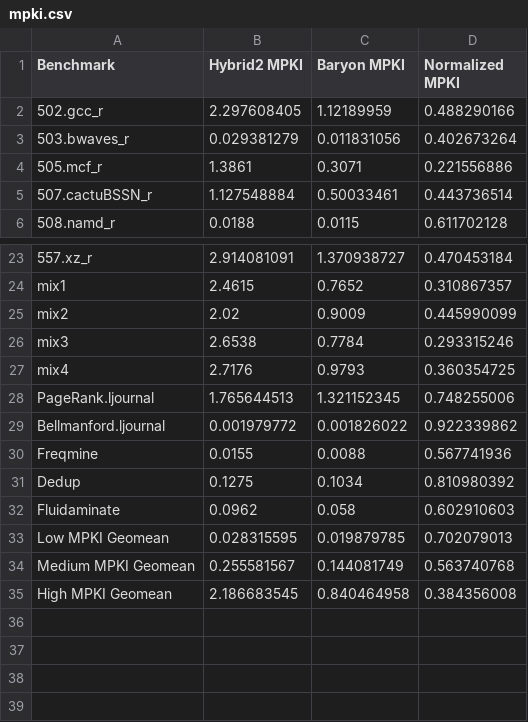
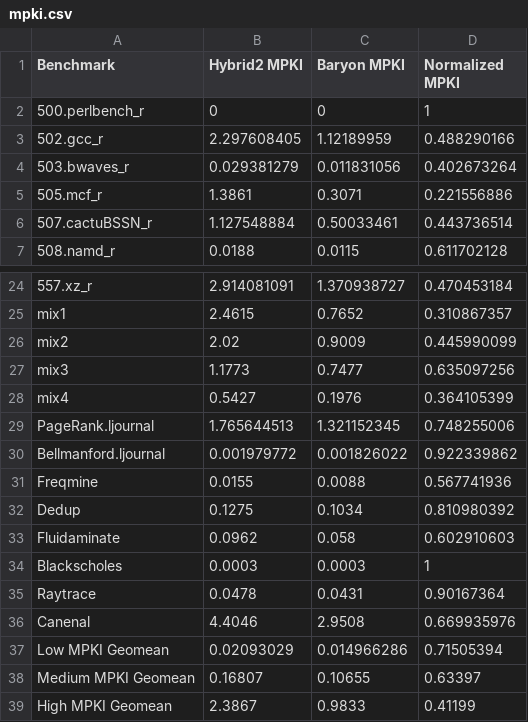
Before and after one commit to WANGHanshuo1220/data-repo-isca22-baryon, a CSV file: 1_performance/mpki.csv, drawn as a sheet; only a part is shown, gaps mark what is left out.

```diff
--- a/1_performance/mpki.csv
+++ b/1_performance/mpki.csv
@@ -1,2 +1,3 @@
 Benchmark,Hybrid2 MPKI,Baryon MPKI,Normalized MPKI
+500.perlbench_r,0,0,1
 502.gcc_r,2.297608405,1.12189959,0.488290166
@@ -25,4 +26,4 @@ mix1,2.4615,0.7652,0.310867357
 mix2,2.02,0.9009,0.445990099
-mix3,2.6538,0.7784,0.293315246
-mix4,2.7176,0.9793,0.360354725
+mix3,1.1773,0.7477,0.635097256
+mix4,0.5427,0.1976,0.364105399
 PageRank.ljournal,1.765644513,1.321152345,0.748255006
@@ -32,4 +33,7 @@ Dedup,0.1275,0.1034,0.810980392
 Fluidaminate,0.0962,0.058,0.602910603
-Low MPKI Geomean,0.028315595,0.019879785,0.702079013
-Medium MPKI Geomean,0.255581567,0.144081749,0.563740768
-High MPKI Geomean,2.186683545,0.840464958,0.384356008
+Blackscholes,0.0003,0.0003,1
+Raytrace,0.0478,0.0431,0.90167364
+Canenal,4.4046,2.9508,0.669935976
+Low MPKI Geomean,0.02093029,0.014966286,0.71505394
+Medium MPKI Geomean,0.16807,0.10655,0.63397
+High MPKI Geomean,2.3867,0.9833,0.41199
```
Also changed, not shown: 1_performance/speedup.csv, 2_energycost/slowtraffic.csv, 6 other files.
